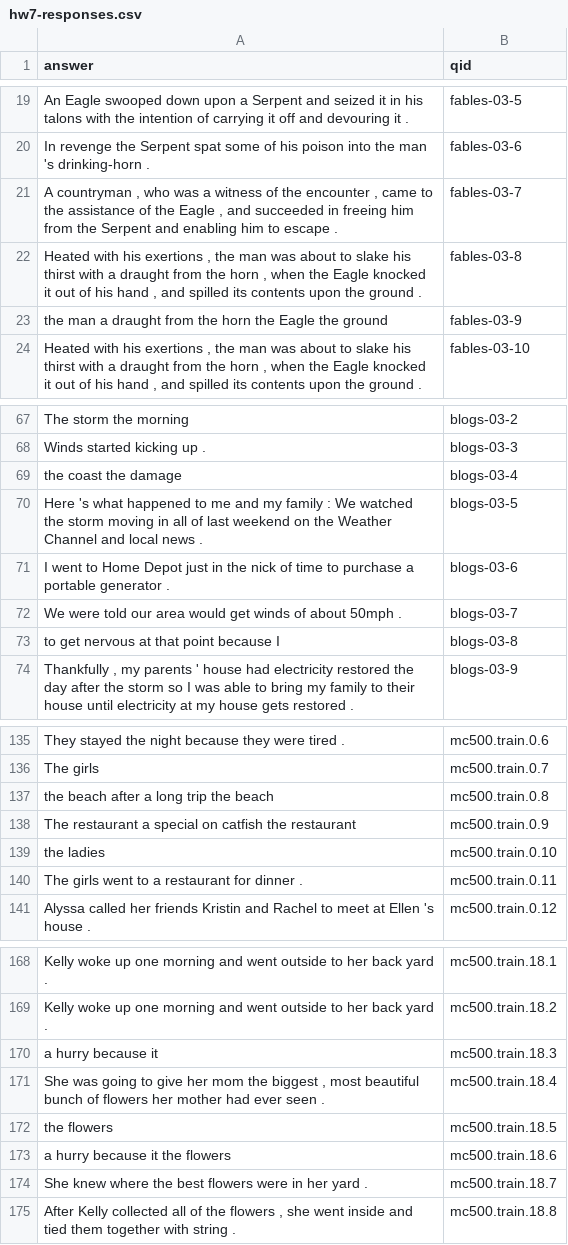
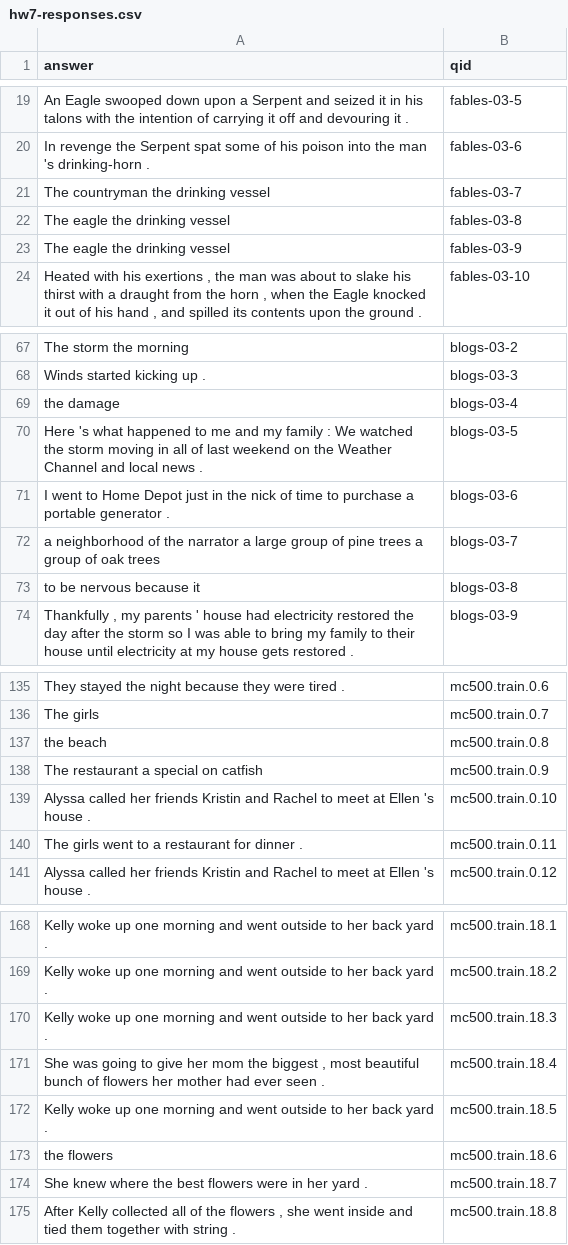
Before and after one commit to priya-padmanaban/NLP-QA-System, a CSV file: hw7/hw7-responses.csv, drawn as a sheet; only a part is shown, gaps mark what is left out; the diff covers the shown part only.

```diff
--- a/hw7/hw7-responses.csv
+++ b/hw7/hw7-responses.csv
@@ -20,5 +20,5 @@ An Eagle swooped down upon a Serpent and seized it in his talons with the intent
 In revenge the Serpent spat some of his poison into the man 's drinking-horn .,fables-03-6
-"A countryman , who was a witness of the encounter , came to the assistance of the Eagle , and succeeded in freeing him from the Serpent and enabling him to escape .",fables-03-7
-"Heated with his exertions , the man was about to slake his thirst with a draught from the horn , when the Eagle knocked it out of his hand , and spilled its contents upon the ground .",fables-03-8
-the man a draught from the horn the Eagle the ground,fables-03-9
+The countryman the drinking vessel,fables-03-7
+The eagle the drinking vessel,fables-03-8
+The eagle the drinking vessel,fables-03-9
 "Heated with his exertions , the man was about to slake his thirst with a draught from the horn , when the Eagle knocked it out of his hand , and spilled its contents upon the ground .",fables-03-10
@@ -68,7 +68,7 @@ The storm the morning,blogs-03-2
 Winds started kicking up .,blogs-03-3
-the coast the damage,blogs-03-4
+the damage,blogs-03-4
 Here 's what happened to me and my family : We watched the storm moving in all of last weekend on the Weather Channel and local news .,blogs-03-5
 I went to Home Depot just in the nick of time to purchase a portable generator .,blogs-03-6
-We were told our area would get winds of about 50mph .,blogs-03-7
-to get nervous at that point because I,blogs-03-8
+a neighborhood of the narrator a large group of pine trees a group of oak trees,blogs-03-7
+to be nervous because it,blogs-03-8
 "Thankfully , my parents ' house had electricity restored the day after the storm so I was able to bring my family to their house until electricity at my house gets restored .",blogs-03-9
@@ -136,5 +136,5 @@ They stayed the night because they were tired .,mc500.train.0.6
 The girls,mc500.train.0.7
-the beach after a long trip the beach,mc500.train.0.8
-The restaurant a special on catfish the restaurant,mc500.train.0.9
-the ladies,mc500.train.0.10
+the beach,mc500.train.0.8
+The restaurant a special on catfish,mc500.train.0.9
+Alyssa called her friends Kristin and Rachel to meet at Ellen 's house .,mc500.train.0.10
 The girls went to a restaurant for dinner .,mc500.train.0.11
@@ -169,6 +169,6 @@ Kelly woke up one morning and went outside to her back yard .,mc500.train.18.1
 Kelly woke up one morning and went outside to her back yard .,mc500.train.18.2
-a hurry because it,mc500.train.18.3
+Kelly woke up one morning and went outside to her back yard .,mc500.train.18.3
 "She was going to give her mom the biggest , most beautiful bunch of flowers her mother had ever seen .",mc500.train.18.4
-the flowers,mc500.train.18.5
-a hurry because it the flowers,mc500.train.18.6
+Kelly woke up one morning and went outside to her back yard .,mc500.train.18.5
+the flowers,mc500.train.18.6
 She knew where the best flowers were in her yard .,mc500.train.18.7
```
Also changed, not shown: 34 edited cells elsewhere in this file, 3 other files.
